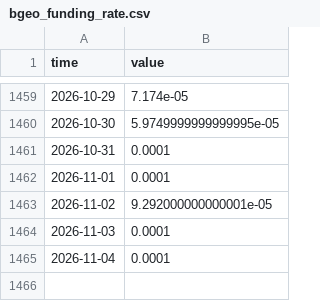
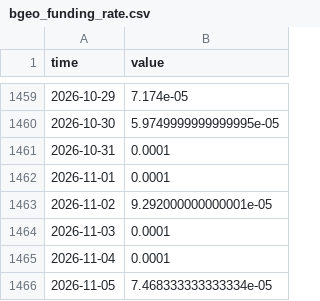
Before and after one commit to Gantz117/btc-model, a CSV file: data/bgeo_funding_rate.csv, drawn as a sheet; only a part is shown, gaps mark what is left out; the diff names each change by its address in the sheet, - before the commit and + after, or states it on an @@ line.

```diff
--- a/data/bgeo_funding_rate.csv
+++ b/data/bgeo_funding_rate.csv
+row 1466: 2026-11-05 | 7.468333333333334e-05
```
Also changed, not shown: data/bgeo_lth_netpos.csv, data/bgeo_sharks_100_1k.csv, 11 other files.
